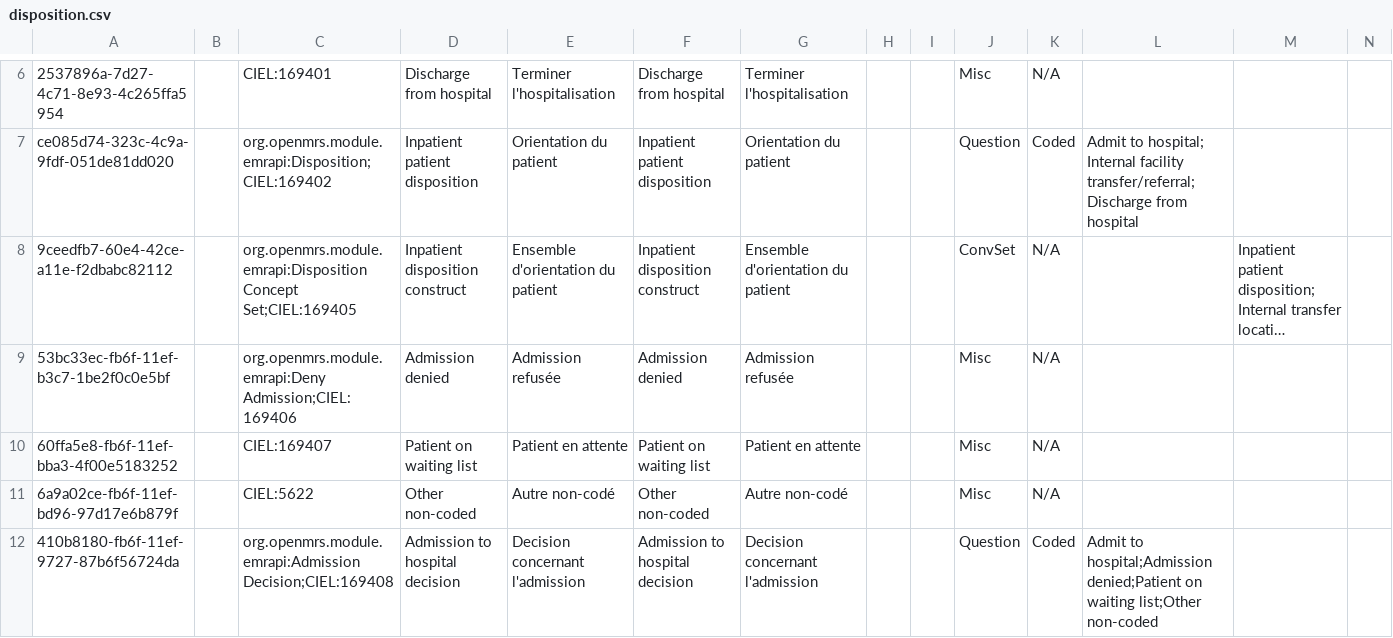
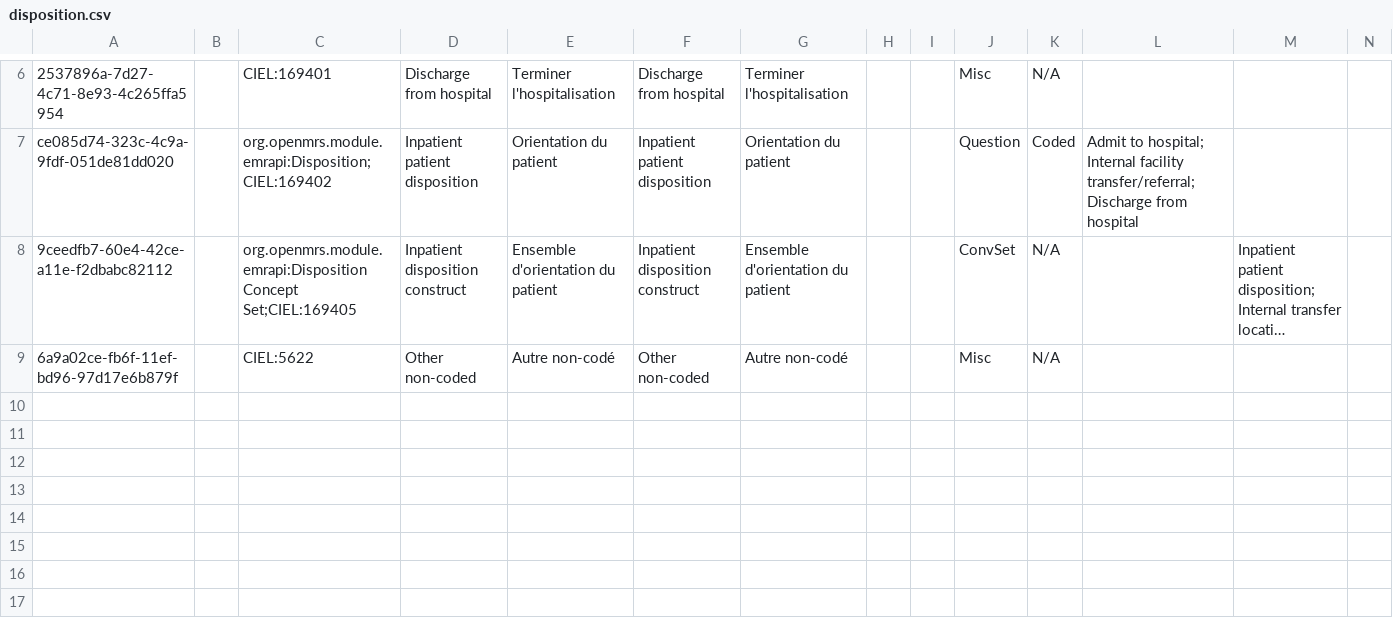
Before and after one commit to mekomsolutions/ozone-haiti, a CSV file: configs/openmrs/initializer_config/concepts/disposition.csv, drawn as a sheet; only a part is shown, gaps mark what is left out; long unchanged cells end in …; rows hold the shown columns only; the diff names each change by its address in the sheet, - before the commit and + after, or states it on an @@ line.

```diff
--- a/configs/openmrs/initializer_config/concepts/disposition.csv
+++ b/configs/openmrs/initializer_config/concepts/disposition.csv
-row 9: 53bc33ec-fb6f-11ef-b3c7-1be2f0c0e5bf |  | org.openmrs.module.emrapi:Deny Admission;CIEL:169406 | Admission denied | Admission refusée | Admission denied | Admission refusée |  |  | Misc | N/A
-row 10: 60ffa5e8-fb6f-11ef-bba3-4f00e5183252 |  | CIEL:169407 | Patient on waiting list | Patient en attente | Patient on waiting list | Patient en attente |  |  | Misc | N/A
-row 12: 410b8180-fb6f-11ef-9727-87b6f56724da |  | org.openmrs.module.emrapi:Admission Decision;CIEL:169408 | Admission to hospital decision | Decision concernant l'admission | Admission to hospital decision | Decision concernant l'admission |  |  | Question | Coded | Admit to hospital;Admission denied;Patient on waiting list;Other non-coded
```
Also changed, not shown: configs/openmrs/initializer_config/concepts/retired_concepts.csv, configs/openmrs/initializer_config/concepts/voidBahmniDispositionConfigs.csv, 2 other files.
